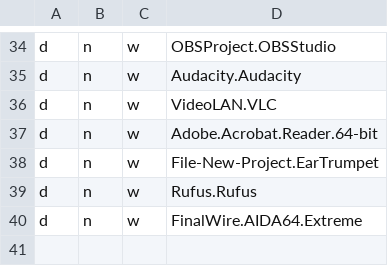
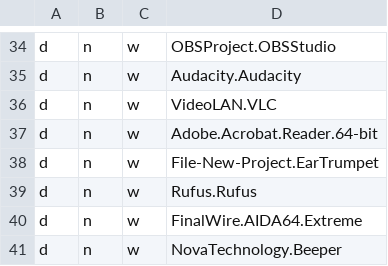
Before and after one commit to alec-hs/windows-11-setup, a CSV file: app-files/winget-apps.csv, drawn as a sheet; only a part is shown, gaps mark what is left out; the diff names each change by its address in the sheet, - before the commit and + after, or states it on an @@ line.

```diff
--- a/app-files/winget-apps.csv
+++ b/app-files/winget-apps.csv
+row 41: d | n | w | NovaTechnology.Beeper
```
Also changed, not shown: 2 other files.
